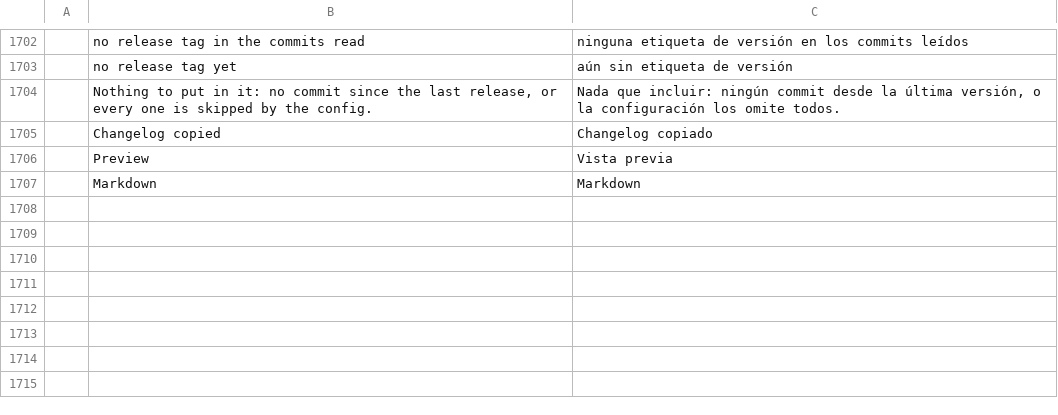
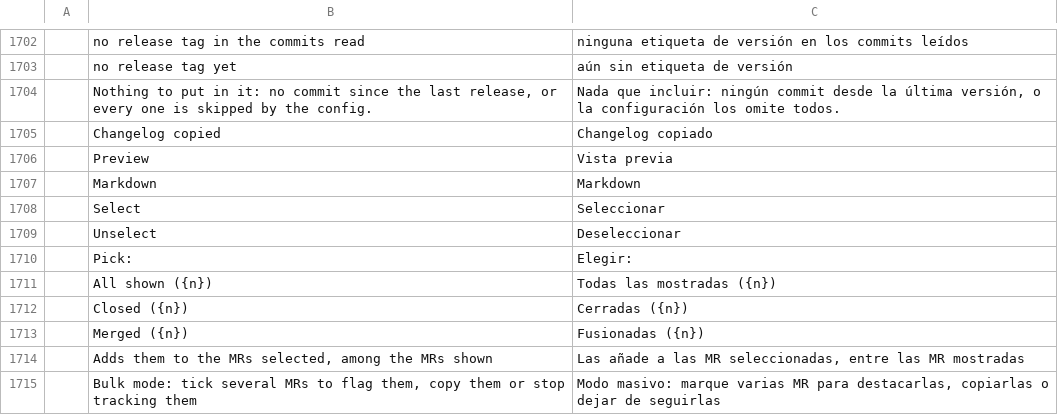
Before and after one commit to julien-langlois/gitlab-tracker, a TSV file: gitlab-tracker/i18n/es.tsv, drawn as a sheet; only a part is shown, gaps mark what is left out; the diff names each change by its address in the sheet, - before the commit and + after, or states it on an @@ line.

```diff
--- a/gitlab-tracker/i18n/es.tsv
+++ b/gitlab-tracker/i18n/es.tsv
+row 1708:  | Select | Seleccionar
+row 1709:  | Unselect | Deseleccionar
+row 1710:  | Pick: | Elegir:
+row 1711:  | All shown ({n}) | Todas las mostradas ({n})
+row 1712:  | Closed ({n}) | Cerradas ({n})
+row 1713:  | Merged ({n}) | Fusionadas ({n})
+row 1714:  | Adds them to the MRs selected, among the MRs shown | Las añade a las MR seleccionadas, entre las MR mostradas
+row 1715:  | Bulk mode: tick several MRs to flag them, copy them or stop tracking them | Modo masivo: marque varias MR para destacarlas, copiarlas o dejar de seguirlas
```
Also changed, not shown: gitlab-tracker/i18n/de.tsv, gitlab-tracker/i18n/fr.tsv, 6 other files.
